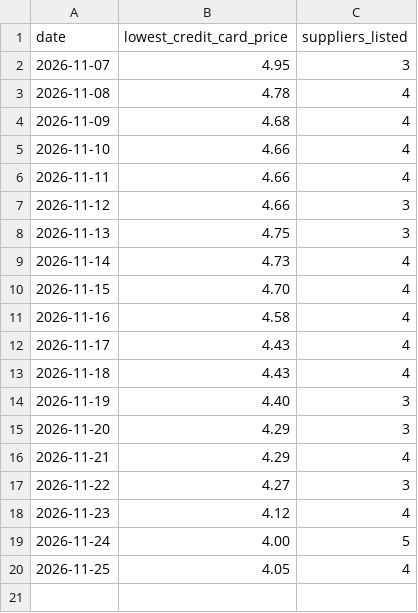
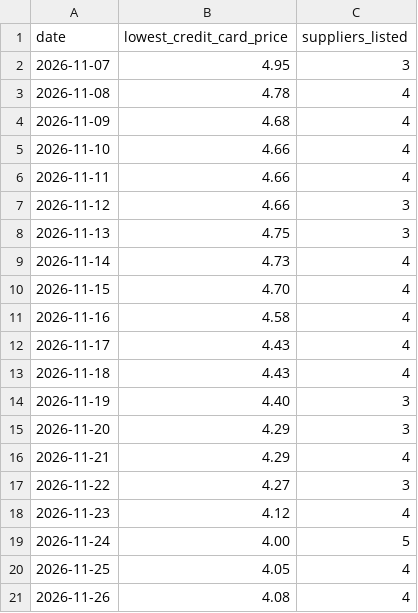
Before and after one commit to moralesjoshg/wb-oil-price, a CSV file: oil_prices.csv, drawn as a sheet; the diff names each change by its address in the sheet, - before the commit and + after, or states it on an @@ line.

Commit message:
Record oil price 2026-11-26

```diff
--- a/oil_prices.csv
+++ b/oil_prices.csv
+row 21: 2026-11-26 | 4.08 | 4
```
